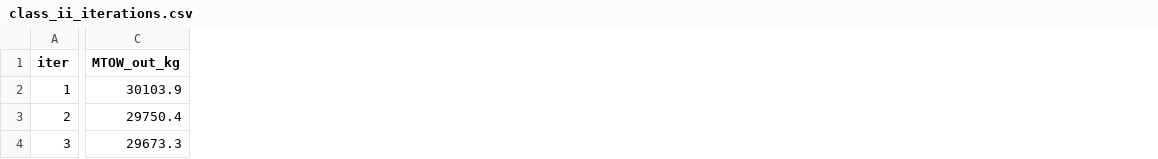
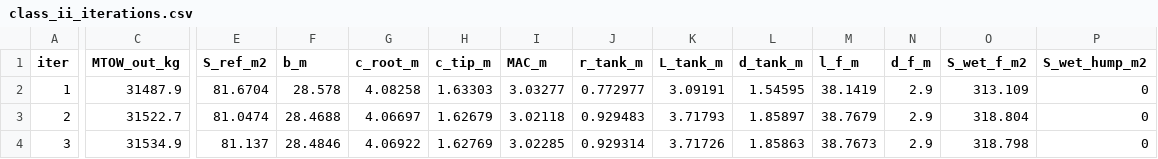
Before and after one commit to maxspannberger/HYCOOL-DSE, a CSV file: outputs/class_ii_iterations.csv, drawn as a sheet; only a part is shown, gaps mark what is left out; the diff covers the shown part only; the diff names each change by its address in the sheet, - before the commit and + after, or states it on an @@ line.

Commit message:
weights updated with tank uodates

```diff
--- a/outputs/class_ii_iterations.csv
+++ b/outputs/class_ii_iterations.csv
+column E (S_ref_m2), rows 2-4: 81.6704 | 81.0474 | 81.137
+column F (b_m), rows 2-4: 28.578 | 28.4688 | 28.4846
+column G (c_root_m), rows 2-4: 4.08258 | 4.06697 | 4.06922
+column H (c_tip_m), rows 2-4: 1.63303 | 1.62679 | 1.62769
+column I (MAC_m), rows 2-4: 3.03277 | 3.02118 | 3.02285
+column J (r_tank_m), rows 2-4: 0.772977 | 0.929483 | 0.929314
+column K (L_tank_m), rows 2-4: 3.09191 | 3.71793 | 3.71726
+column L (d_tank_m), rows 2-4: 1.54595 | 1.85897 | 1.85863
+column M (l_f_m), rows 2-4: 38.1419 | 38.7679 | 38.7673
+column N (d_f_m), rows 2-4: all 2.9
+column O (S_wet_f_m2), rows 2-4: 313.109 | 318.804 | 318.798
+column P (S_wet_hump_m2), rows 2-4: all 0
-C2 (MTOW_out_kg): 30103.9
+C2 (MTOW_out_kg): 31487.9
-C3 (MTOW_out_kg): 29750.4
+C3 (MTOW_out_kg): 31522.7
-C4 (MTOW_out_kg): 29673.3
+C4 (MTOW_out_kg): 31534.9
```
Also changed, not shown: 49 edited cells elsewhere in this file, outputs/class_ii_results.csv, 7 other files.
